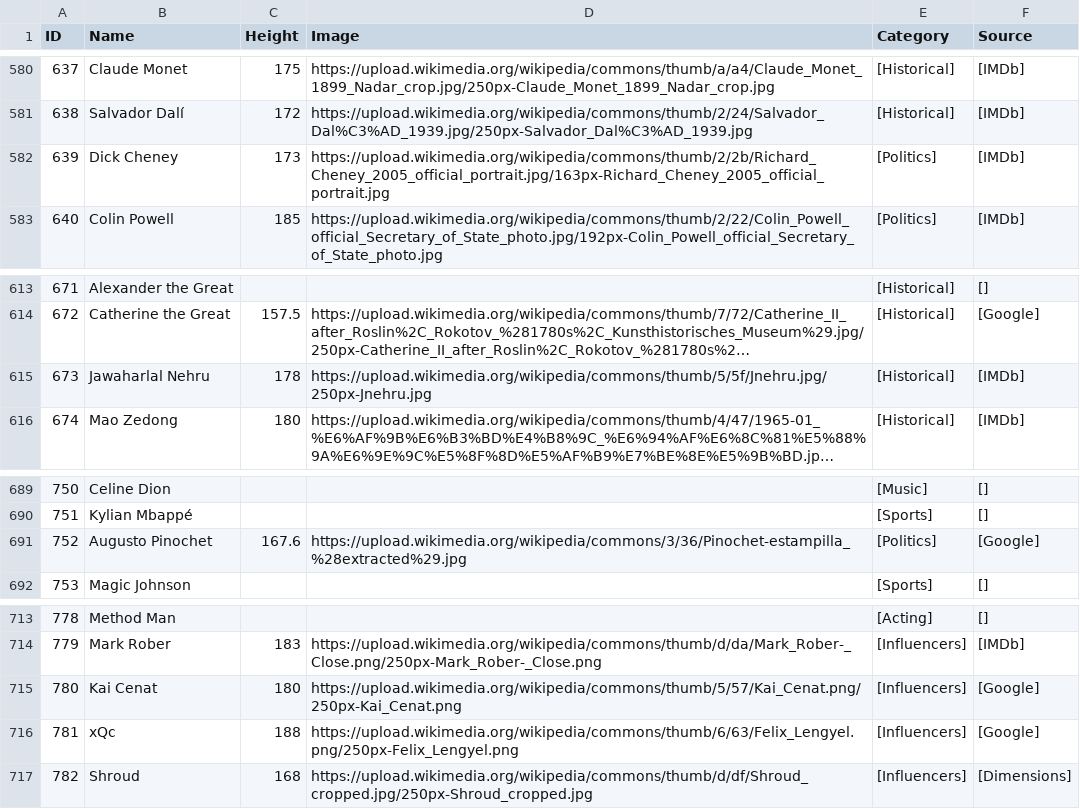
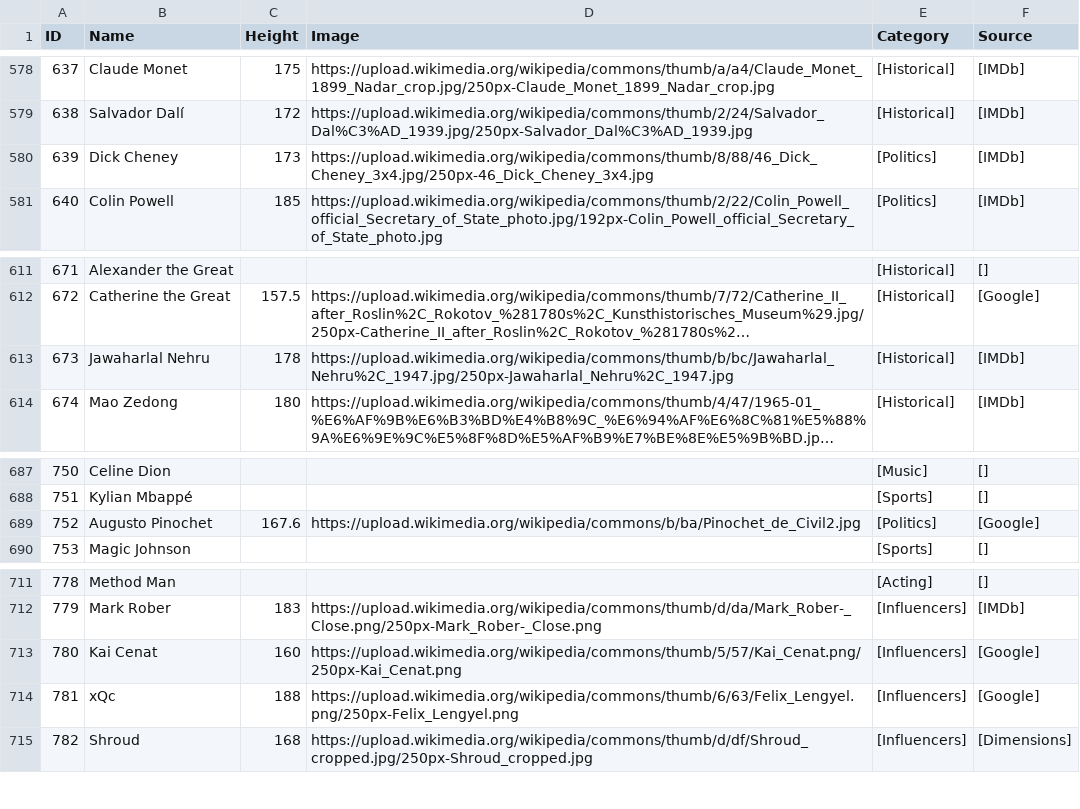
Before and after one commit to aceeedev/talldle, a CSV file: data collection/data/notion-data-2025-12-22.csv, drawn as a sheet; only a part is shown, gaps mark what is left out; long unchanged cells end in …; addresses are those after the commit; the diff covers the shown part only; the diff names each change by its address in the sheet, - before the commit and + after, or states it on an @@ line.

```diff
--- a/data collection/data/notion-data-2025-12-22.csv
+++ b/data collection/data/notion-data-2025-12-22.csv
-D580 (Image): https://upload.wikimedia.org/wikipedia/commons/thumb/2/2b/Richard_Cheney_2005_official_portrait.jpg/163px-Richard_Cheney_2005_official_portrait.jpg
+D580 (Image): https://upload.wikimedia.org/wikipedia/commons/thumb/8/88/46_Dick_Cheney_3x4.jpg/250px-46_Dick_Cheney_3x4.jpg
-D613 (Image): https://upload.wikimedia.org/wikipedia/commons/thumb/5/5f/Jnehru.jpg/250px-Jnehru.jpg
+D613 (Image): https://upload.wikimedia.org/wikipedia/commons/thumb/b/bc/Jawaharlal_Nehru%2C_1947.jpg/250px-Jawaharlal_Nehru%2C_1947.jpg
-D689 (Image): https://upload.wikimedia.org/wikipedia/commons/3/36/Pinochet-estampilla_%28extracted%29.jpg
+D689 (Image): https://upload.wikimedia.org/wikipedia/commons/b/ba/Pinochet_de_Civil2.jpg
-C713 (Height): 180
+C713 (Height): 160
```
Also changed, not shown: 3 removed rows and 3 edited cells elsewhere in this file, data collection/data/final_data.csv, 3 other files.
